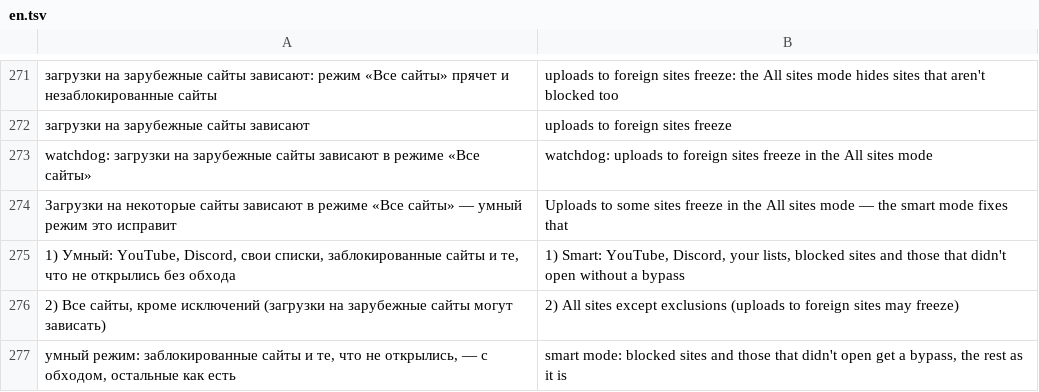
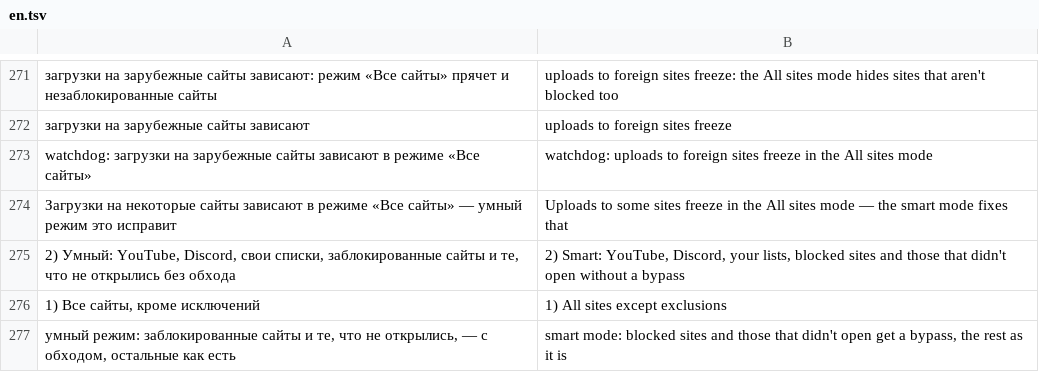
Before and after one commit to slow-ball/zapret-macos, a TSV file: src/lang/en.tsv, drawn as a sheet; only a part is shown, gaps mark what is left out.

Commit message:
По умолчанию снова «Все сайты»: хитро порезанный сайт открывается и так; умный режим — со списком заблокированных

```diff
--- a/src/lang/en.tsv
+++ b/src/lang/en.tsv
@@ -274,4 +274,4 @@ watchdog: загрузки на зарубежные сайты зависают
 Загрузки на некоторые сайты зависают в режиме «Все сайты» — умный режим это исправит	Uploads to some sites freeze in the All sites mode — the smart mode fixes that
-  1) Умный: YouTube, Discord, свои списки, заблокированные сайты и те, что не открылись без обхода	  1) Smart: YouTube, Discord, your lists, blocked sites and those that didn't open without a bypass
-  2) Все сайты, кроме исключений (загрузки на зарубежные сайты могут зависать)	  2) All sites except exclusions (uploads to foreign sites may freeze)
+  2) Умный: YouTube, Discord, свои списки, заблокированные сайты и те, что не открылись без обхода	  2) Smart: YouTube, Discord, your lists, blocked sites and those that didn't open without a bypass
+  1) Все сайты, кроме исключений	  1) All sites except exclusions
 умный режим: заблокированные сайты и те, что не открылись, — с обходом, остальные как есть	smart mode: blocked sites and those that didn't open get a bypass, the rest as it is
```
Also changed, not shown: 14 other files.
